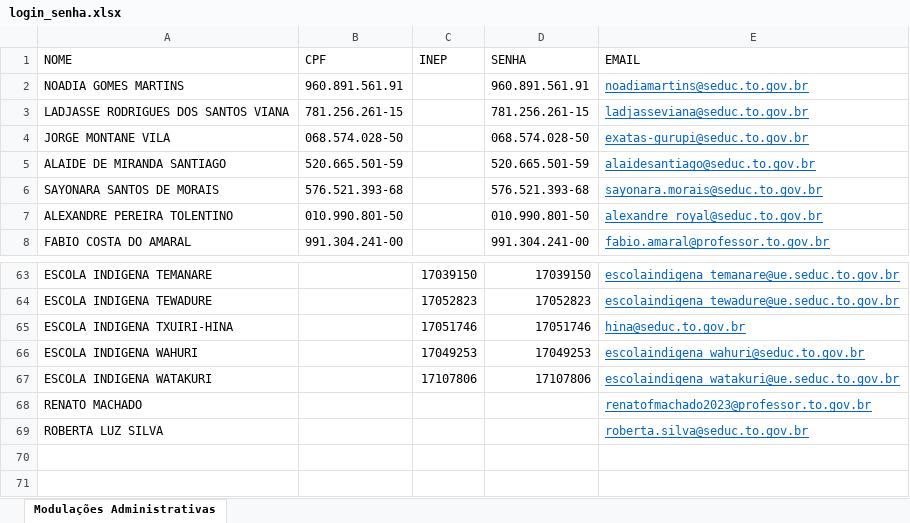
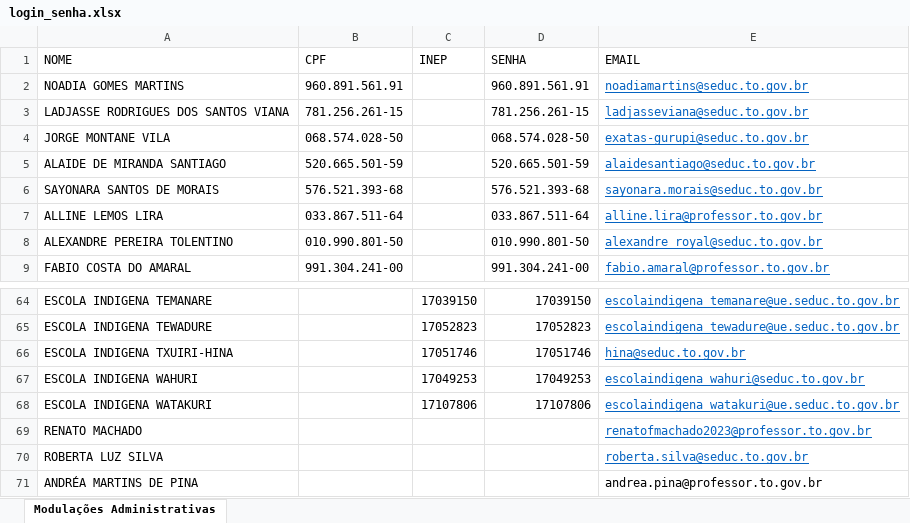
Before and after one commit to Alexanndre85DF/painel-sge-terceiro-bimestre, an Excel workbook: login_senha.xlsx, sheet Modulações Administrativas, drawn as a sheet; only a part is shown, gaps mark what is left out; values as stored, in another font and other column widths than the file's, no borders; the diff names each change by its address in the sheet, - before the commit and + after, or states it on an @@ line.

Commit message:
Add files via upload

```diff
--- a/login_senha.xlsx (sheet Modulações Administrativas)
+++ b/login_senha.xlsx (sheet Modulações Administrativas)
+row 7: ALLINE LEMOS LIRA | 033.867.511-64 |  | 033.867.511-64 | alline.lira@professor.to.gov.br
+row 71: ANDRÉA MARTINS DE PINA |  |  |  | andrea.pina@professor.to.gov.br
```
